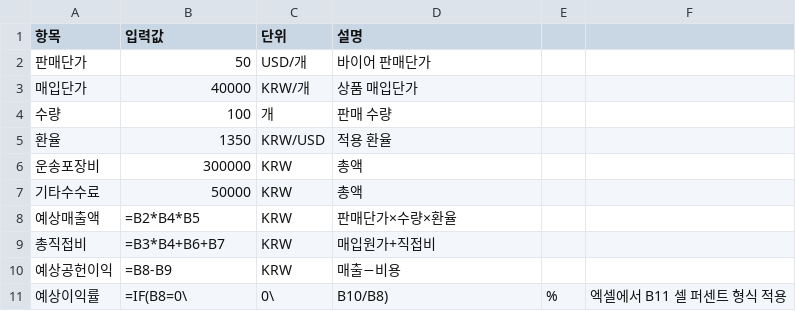
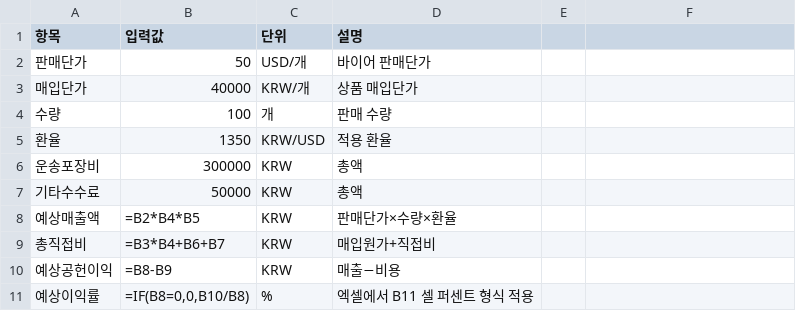
Before and after one commit to jbkim-creator/JB-Prospect-Intelligence-, a CSV file: business-kits-public/JBRO_Free_Quote_Sample.csv, drawn as a sheet.

Commit message:
Quote CSV formula fields for Excel compatibility

```diff
--- a/business-kits-public/JBRO_Free_Quote_Sample.csv
+++ b/business-kits-public/JBRO_Free_Quote_Sample.csv
@@ -10,2 +10,2 @@
 예상공헌이익,=B8-B9,KRW,매출−비용
-예상이익률,=IF(B8=0\,0\,B10/B8),%,엑셀에서 B11 셀 퍼센트 형식 적용
+예상이익률,"=IF(B8=0,0,B10/B8)",%,엑셀에서 B11 셀 퍼센트 형식 적용
```
